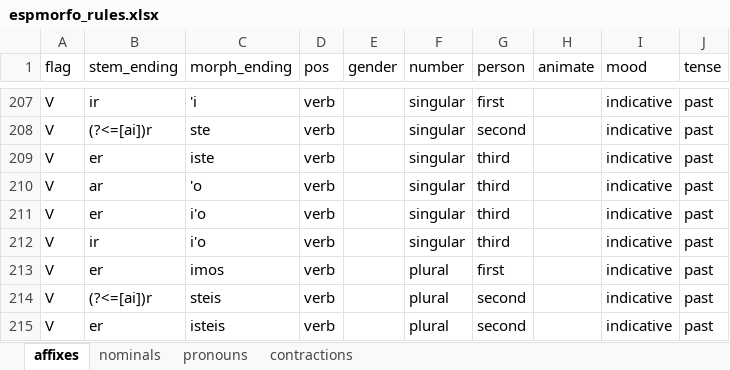
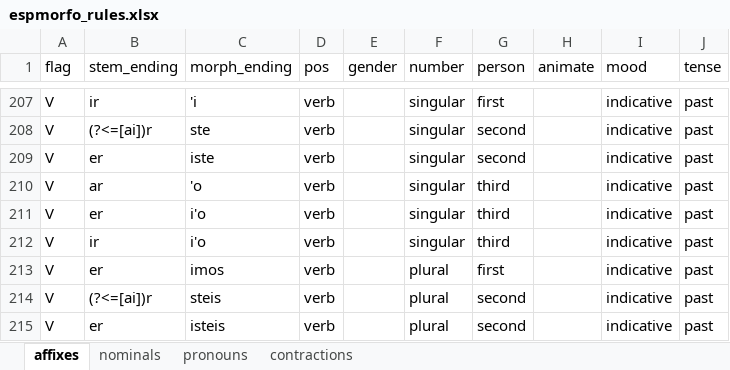
Before and after one commit to natalieahn/espmorfo, an Excel workbook: rulefiles/espmorfo_rules.xlsx, sheet affixes, drawn as a sheet; only a part is shown, gaps mark what is left out; values as stored, in another font and other column widths than the file's, no borders; the diff names each change by its address in the sheet, - before the commit and + after, or states it on an @@ line.

Commit message:
fixing cell (209;G) resolves #1

```diff
--- a/rulefiles/espmorfo_rules.xlsx (sheet affixes)
+++ b/rulefiles/espmorfo_rules.xlsx (sheet affixes)
-G209 (person): third
+G209 (person): second
```
